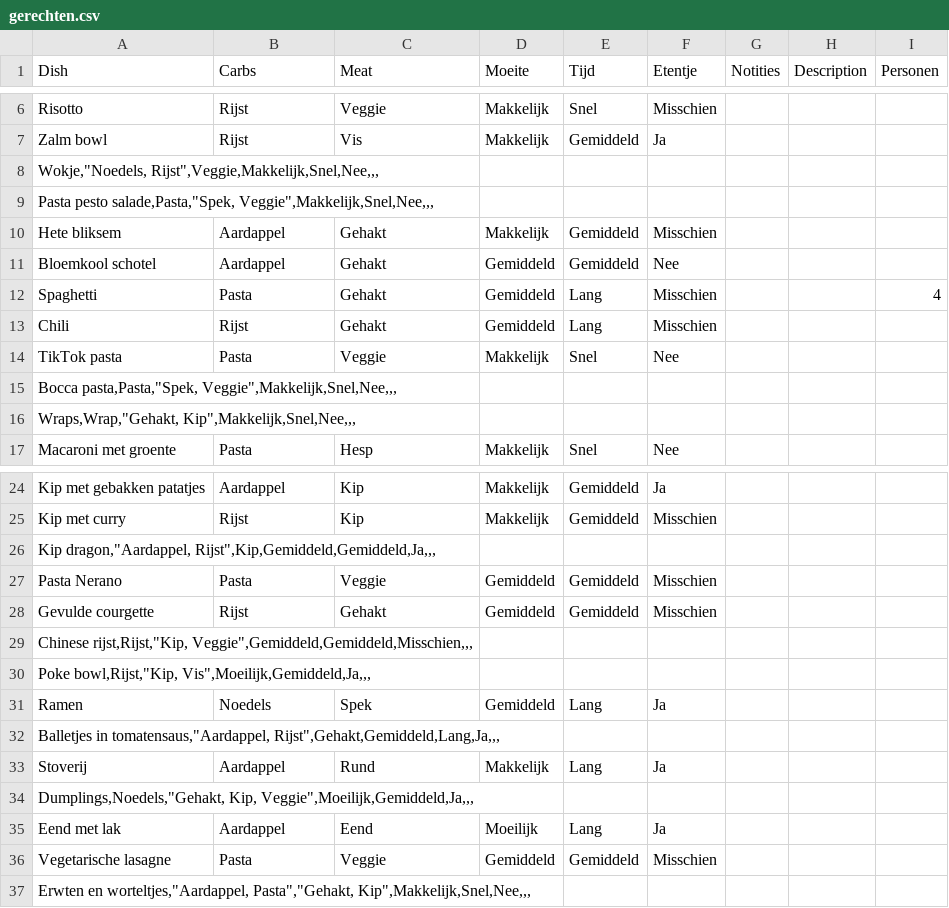
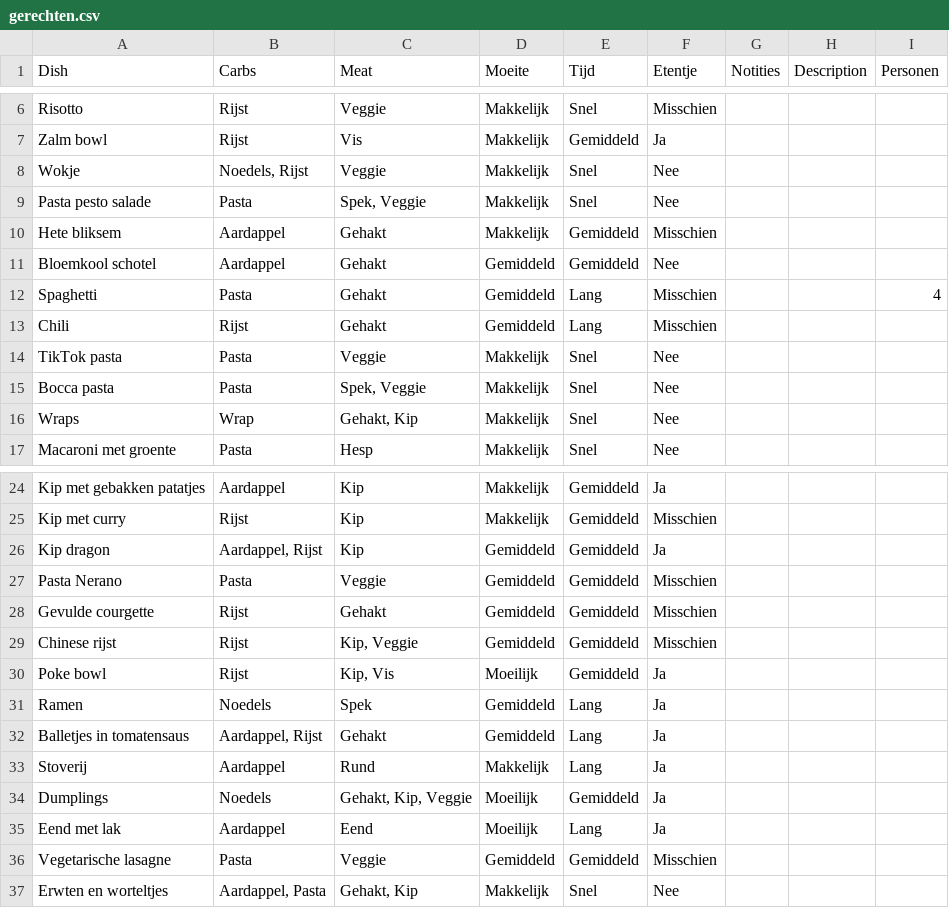
Before and after one commit to juliecoppens/gerechten, a CSV file: gerechten.csv, drawn as a sheet; only a part is shown, gaps mark what is left out; removed rows and columns are numbered as before the commit, all else as after; the diff names each change by its address in the sheet, - before the commit and + after, or states it on an @@ line.

Commit message:
Update gerechten.csv with new dish entries
Replaced the entire content of gerechten.csv with updated dish entries.

```diff
--- a/gerechten.csv
+++ b/gerechten.csv
-row 8: Wokje,"Noedels, Rijst",Veggie,Makkelijk,Snel,Nee,,,
-row 9: Pasta pesto salade,Pasta,"Spek, Veggie",Makkelijk,Snel,Nee,,,
+row 8: Wokje | Noedels, Rijst | Veggie | Makkelijk | Snel | Nee
+row 9: Pasta pesto salade | Pasta | Spek, Veggie | Makkelijk | Snel | Nee
-row 15: Bocca pasta,Pasta,"Spek, Veggie",Makkelijk,Snel,Nee,,,
-row 16: Wraps,Wrap,"Gehakt, Kip",Makkelijk,Snel,Nee,,,
+row 15: Bocca pasta | Pasta | Spek, Veggie | Makkelijk | Snel | Nee
+row 16: Wraps | Wrap | Gehakt, Kip | Makkelijk | Snel | Nee
-row 26: Kip dragon,"Aardappel, Rijst",Kip,Gemiddeld,Gemiddeld,Ja,,,
+row 26: Kip dragon | Aardappel, Rijst | Kip | Gemiddeld | Gemiddeld | Ja
-row 29: Chinese rijst,Rijst,"Kip, Veggie",Gemiddeld,Gemiddeld,Misschien,,,
-row 30: Poke bowl,Rijst,"Kip, Vis",Moeilijk,Gemiddeld,Ja,,,
+row 29: Chinese rijst | Rijst | Kip, Veggie | Gemiddeld | Gemiddeld | Misschien
+row 30: Poke bowl | Rijst | Kip, Vis | Moeilijk | Gemiddeld | Ja
-row 32: Balletjes in tomatensaus,"Aardappel, Rijst",Gehakt,Gemiddeld,Lang,Ja,,,
+row 32: Balletjes in tomatensaus | Aardappel, Rijst | Gehakt | Gemiddeld | Lang | Ja
-row 34: Dumplings,Noedels,"Gehakt, Kip, Veggie",Moeilijk,Gemiddeld,Ja,,,
+row 34: Dumplings | Noedels | Gehakt, Kip, Veggie | Moeilijk | Gemiddeld | Ja
-row 37: Erwten en worteltjes,"Aardappel, Pasta","Gehakt, Kip",Makkelijk,Snel,Nee,,,
+row 37: Erwten en worteltjes | Aardappel, Pasta | Gehakt, Kip | Makkelijk | Snel | Nee
```
